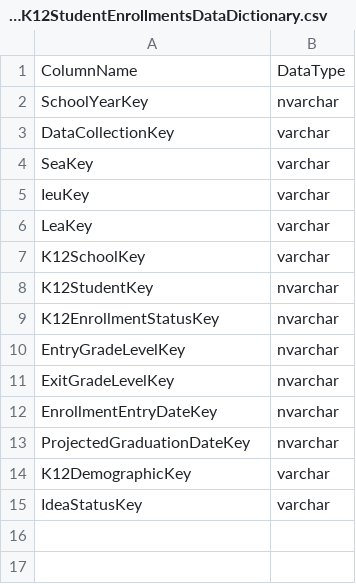
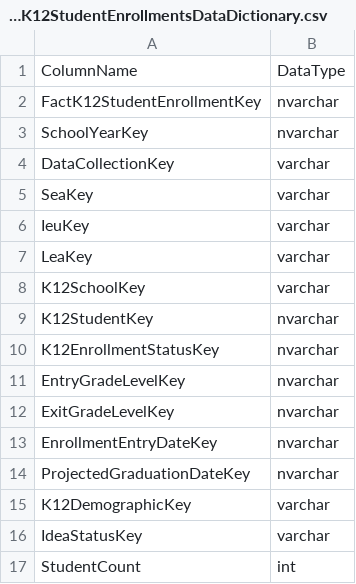
Before and after one commit to Ed-Fi-Exchange-OSS/Analytics-Middle-Tier-Contrib, a CSV file: CEDS Tests/testCases/results/MSSQL/FactK12StudentEnrollmentsDataDictionary.csv, drawn as a sheet.

```diff
--- a/CEDS Tests/testCases/results/MSSQL/FactK12StudentEnrollmentsDataDictionary.csv
+++ b/CEDS Tests/testCases/results/MSSQL/FactK12StudentEnrollmentsDataDictionary.csv
@@ -1,2 +1,3 @@
 "ColumnName","DataType"
+"FactK12StudentEnrollmentKey","nvarchar"
 "SchoolYearKey","nvarchar"
@@ -15 +16,2 @@
 "IdeaStatusKey","varchar"
+"StudentCount","int"
```
Also changed, not shown: CEDS Tests/testCases/results/PostgreSQL/FactK12StudentEnrollmentsDataDictionary.csv, 4 other files.
